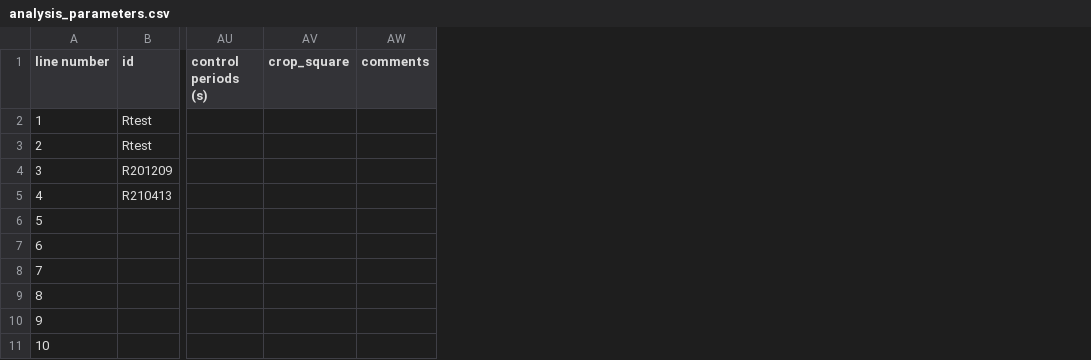
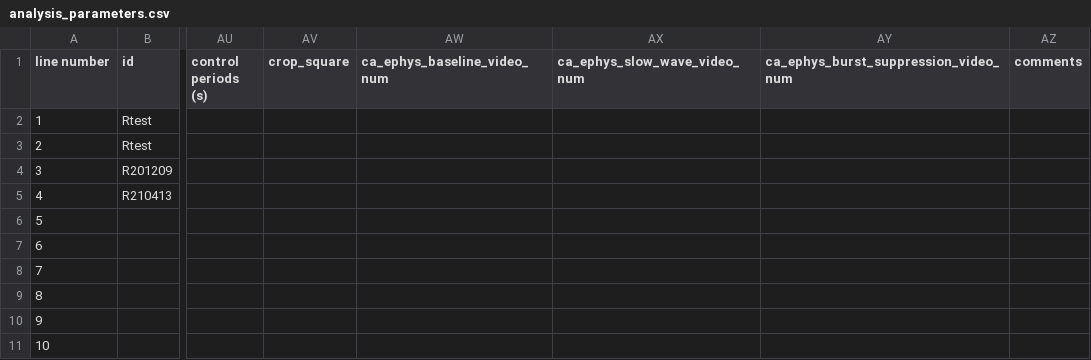
Before and after one commit to emelon8/ACE-NeuroTools, a CSV file: analysis_parameters.csv, drawn as a sheet; only a part is shown, gaps mark what is left out; the diff names each change by its address in the sheet, - before the commit and + after, or states it on an @@ line.

Commit message:
code for making ca and ephys movies

```diff
--- a/analysis_parameters.csv
+++ b/analysis_parameters.csv
+column AW (ca_ephys_baseline_video_num), empty
+column AX (ca_ephys_slow_wave_video_num), empty
+column AY, row 1: ca_ephys_burst_suppression_video_num
```
Also changed, not shown: 3 other files.
